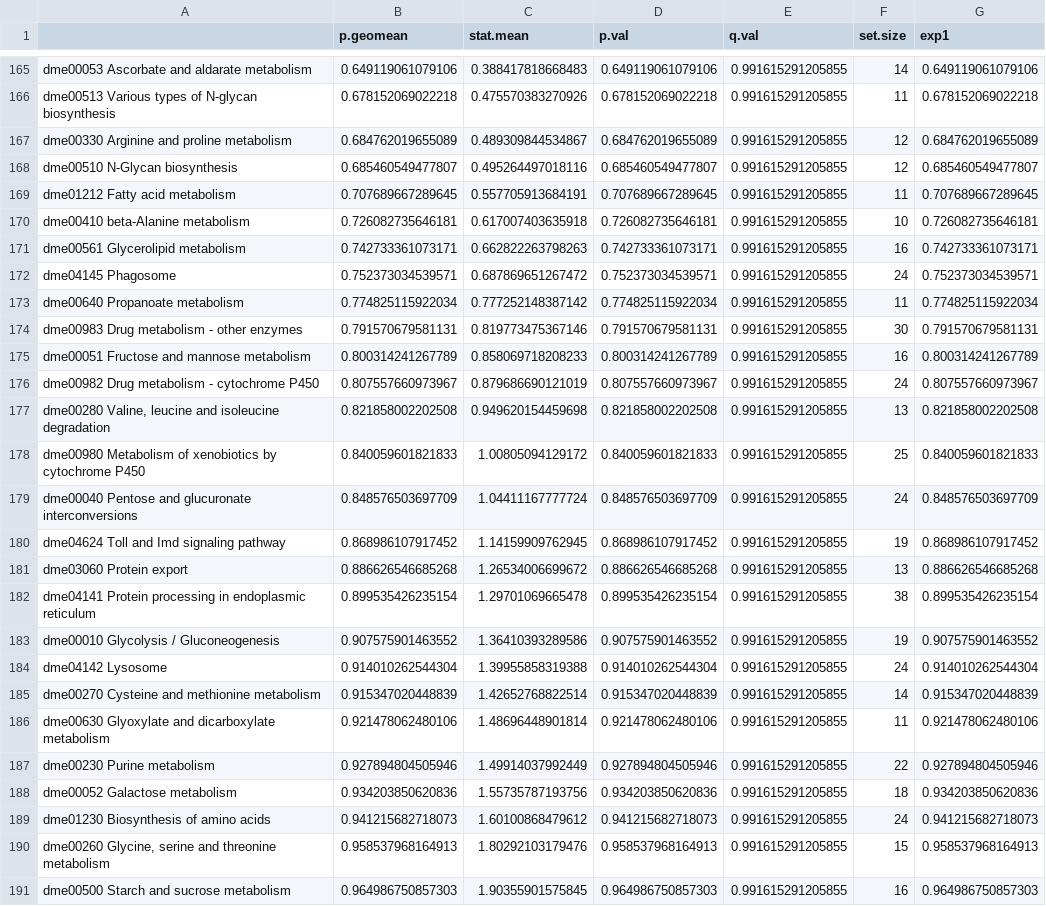
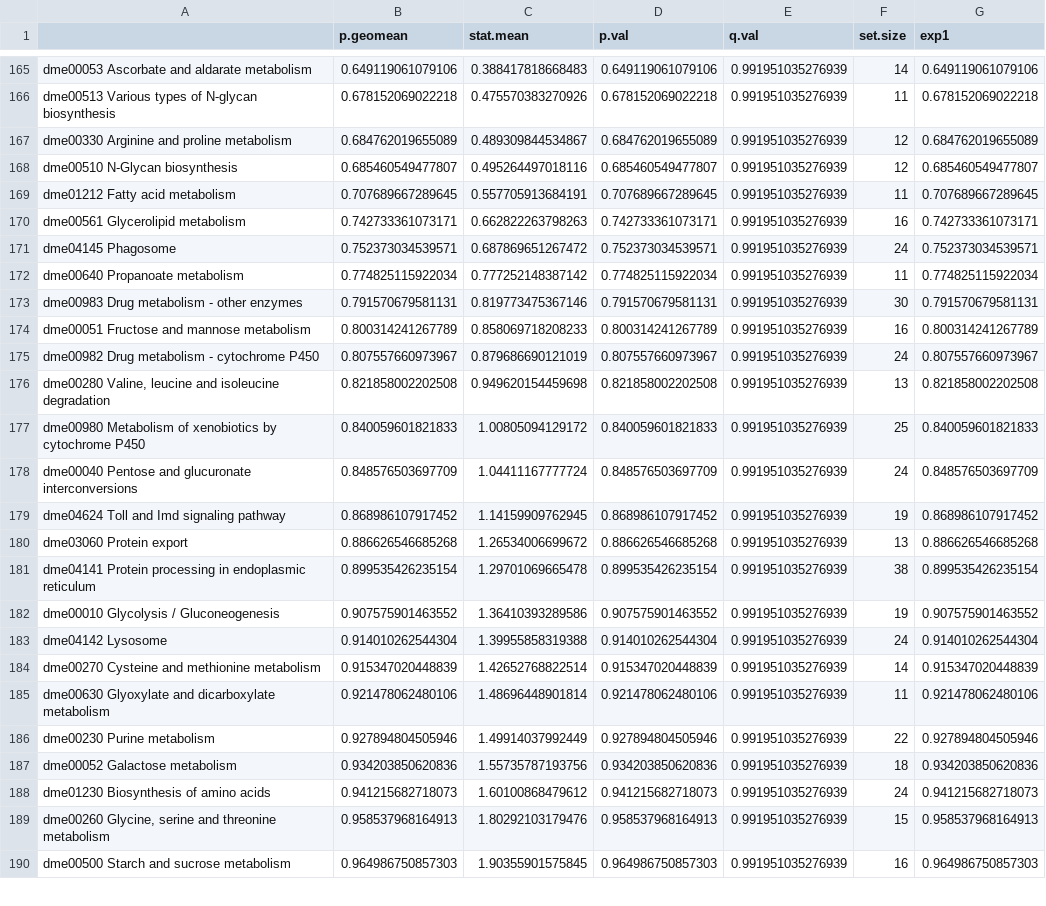
Before and after one commit to nochet/BasePop_RNAseq, a CSV file: base_pop/processed/DESEQ/GO/pathway_enrich.csv, drawn as a sheet; only a part is shown, gaps mark what is left out; removed rows and columns are numbered as before the commit, all else as after; the diff covers the shown part only; the diff names each change by its address in the sheet, - before the commit and + after, or states it on an @@ line.

```diff
--- a/base_pop/processed/DESEQ/GO/pathway_enrich.csv
+++ b/base_pop/processed/DESEQ/GO/pathway_enrich.csv
-E165:E169 (q.val): 0.991615291205855
+E165:E169 (q.val): 0.991951035276939
-row 170: dme00410 beta-Alanine metabolism | 0.726082735646181 | 0.617007403635918 | 0.726082735646181 | 0.991615291205855 | 10 | 0.726082735646181
-E170:E190 (q.val): 0.991615291205855
+E170:E190 (q.val): 0.991951035276939
```
Also changed, not shown: 6 added rows, 5 removed rows and 83 edited cells elsewhere in this file, 1 other file.
